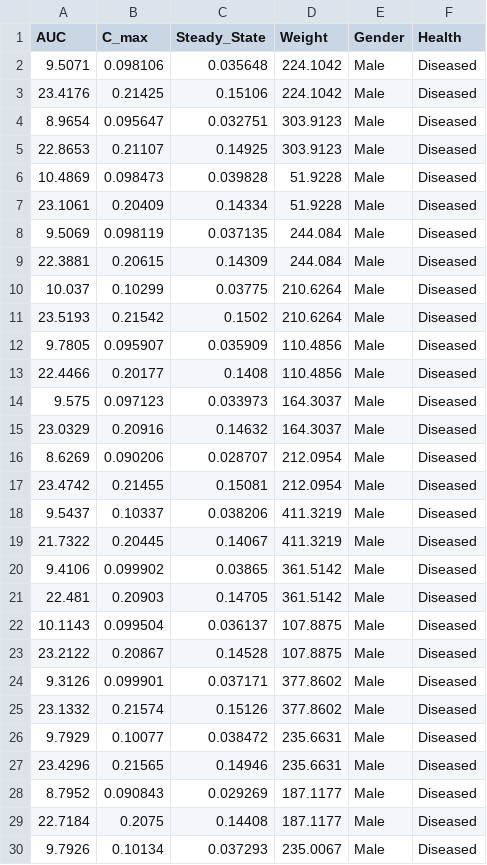
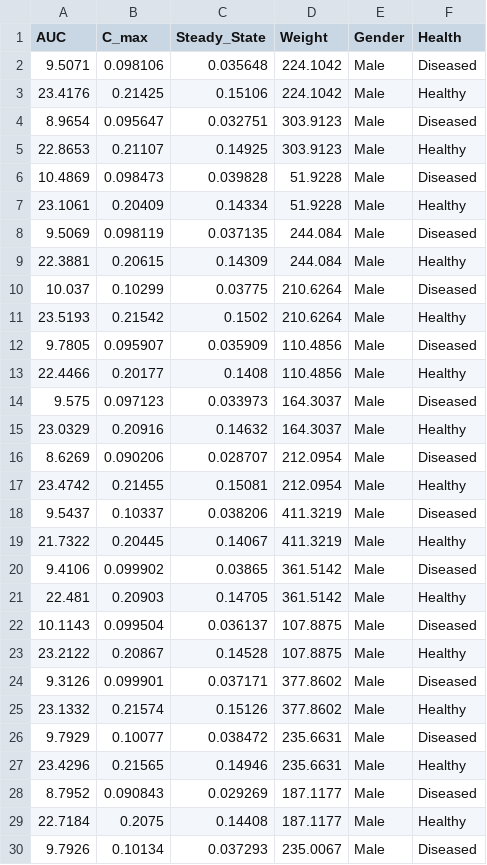
Before and after one commit to ewang31/syspharm, a CSV file: helth_unhelth.csv, drawn as a sheet; only a part is shown; the diff covers the shown part only.

Commit message:
Add files via upload

```diff
--- a/helth_unhelth.csv
+++ b/helth_unhelth.csv
@@ -2,29 +2,29 @@ AUC,C_max,Steady_State,Weight,Gender,Health
 9.5071,0.098106,0.035648,224.1042,Male,Diseased
-23.4176,0.21425,0.15106,224.1042,Male,Diseased
+23.4176,0.21425,0.15106,224.1042,Male,Healthy
 8.9654,0.095647,0.032751,303.9123,Male,Diseased
-22.8653,0.21107,0.14925,303.9123,Male,Diseased
+22.8653,0.21107,0.14925,303.9123,Male,Healthy
 10.4869,0.098473,0.039828,51.9228,Male,Diseased
-23.1061,0.20409,0.14334,51.9228,Male,Diseased
+23.1061,0.20409,0.14334,51.9228,Male,Healthy
 9.5069,0.098119,0.037135,244.084,Male,Diseased
-22.3881,0.20615,0.14309,244.084,Male,Diseased
+22.3881,0.20615,0.14309,244.084,Male,Healthy
 10.037,0.10299,0.03775,210.6264,Male,Diseased
-23.5193,0.21542,0.1502,210.6264,Male,Diseased
+23.5193,0.21542,0.1502,210.6264,Male,Healthy
 9.7805,0.095907,0.035909,110.4856,Male,Diseased
-22.4466,0.20177,0.1408,110.4856,Male,Diseased
+22.4466,0.20177,0.1408,110.4856,Male,Healthy
 9.575,0.097123,0.033973,164.3037,Male,Diseased
-23.0329,0.20916,0.14632,164.3037,Male,Diseased
+23.0329,0.20916,0.14632,164.3037,Male,Healthy
 8.6269,0.090206,0.028707,212.0954,Male,Diseased
-23.4742,0.21455,0.15081,212.0954,Male,Diseased
+23.4742,0.21455,0.15081,212.0954,Male,Healthy
 9.5437,0.10337,0.038206,411.3219,Male,Diseased
-21.7322,0.20445,0.14067,411.3219,Male,Diseased
+21.7322,0.20445,0.14067,411.3219,Male,Healthy
 9.4106,0.099902,0.03865,361.5142,Male,Diseased
-22.481,0.20903,0.14705,361.5142,Male,Diseased
+22.481,0.20903,0.14705,361.5142,Male,Healthy
 10.1143,0.099504,0.036137,107.8875,Male,Diseased
-23.2122,0.20867,0.14528,107.8875,Male,Diseased
+23.2122,0.20867,0.14528,107.8875,Male,Healthy
 9.3126,0.099901,0.037171,377.8602,Male,Diseased
-23.1332,0.21574,0.15126,377.8602,Male,Diseased
+23.1332,0.21574,0.15126,377.8602,Male,Healthy
 9.7929,0.10077,0.038472,235.6631,Male,Diseased
-23.4296,0.21565,0.14946,235.6631,Male,Diseased
+23.4296,0.21565,0.14946,235.6631,Male,Healthy
 8.7952,0.090843,0.029269,187.1177,Male,Diseased
-22.7184,0.2075,0.14408,187.1177,Male,Diseased
+22.7184,0.2075,0.14408,187.1177,Male,Healthy
 9.7926,0.10134,0.037293,235.0067,Male,Diseased
```
Also changed, not shown: 186 edited cells elsewhere in this file.
